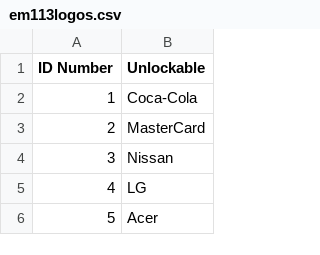
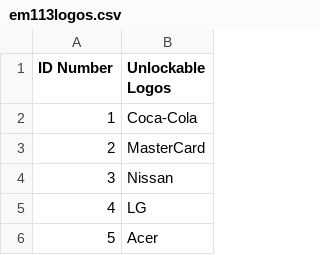
Before and after one commit to TG635-alt126xA/ExtendedMaster113, a CSV file: em113logos.csv, drawn as a sheet; only a part is shown.

Commit message:
Update em113logos.csv

```diff
--- a/em113logos.csv
+++ b/em113logos.csv
@@ -1,2 +1,2 @@
-ID Number,Unlockable
+ID Number,Unlockable Logos
 1,Coca-Cola
```
